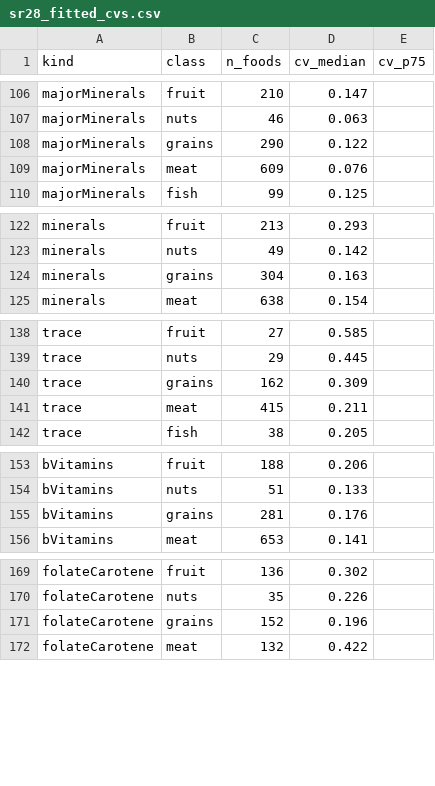
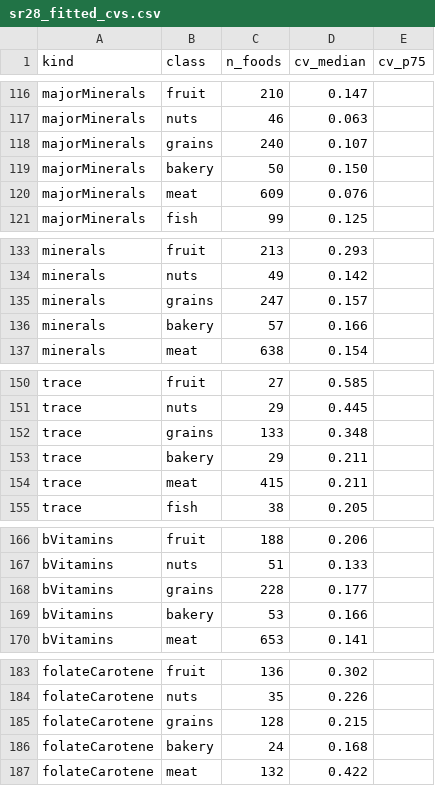
Before and after one commit to NotBru/food-tracker, a CSV file: docs/notes/research_notes/Nutrient content variability/data/sr28_fitted_cvs.csv, drawn as a sheet; only a part is shown, gaps mark what is left out; the diff covers the shown part only.

```diff
--- a/docs/notes/research_notes/Nutrient content variability/data/sr28_fitted_cvs.csv
+++ b/docs/notes/research_notes/Nutrient content variability/data/sr28_fitted_cvs.csv
@@ -107,3 +117,4 @@ majorMinerals,fruit,210,0.147,
 majorMinerals,nuts,46,0.063,
-majorMinerals,grains,290,0.122,
+majorMinerals,grains,240,0.107,
+majorMinerals,bakery,50,0.150,
 majorMinerals,meat,609,0.076,
@@ -123,3 +134,4 @@ minerals,fruit,213,0.293,
 minerals,nuts,49,0.142,
-minerals,grains,304,0.163,
+minerals,grains,247,0.157,
+minerals,bakery,57,0.166,
 minerals,meat,638,0.154,
@@ -139,3 +151,4 @@ trace,fruit,27,0.585,
 trace,nuts,29,0.445,
-trace,grains,162,0.309,
+trace,grains,133,0.348,
+trace,bakery,29,0.211,
 trace,meat,415,0.211,
@@ -154,3 +167,4 @@ bVitamins,fruit,188,0.206,
 bVitamins,nuts,51,0.133,
-bVitamins,grains,281,0.176,
+bVitamins,grains,228,0.177,
+bVitamins,bakery,53,0.166,
 bVitamins,meat,653,0.141,
@@ -170,3 +184,4 @@ folateCarotene,fruit,136,0.302,
 folateCarotene,nuts,35,0.226,
-folateCarotene,grains,152,0.196,
+folateCarotene,grains,128,0.215,
+folateCarotene,bakery,24,0.168,
 folateCarotene,meat,132,0.422,
```
Also changed, not shown: 10 added rows and 38 edited cells elsewhere in this file, docs/notes/research_notes/Nutrient content variability/data/foundation_fitted_cvs.csv, 8 other files.
